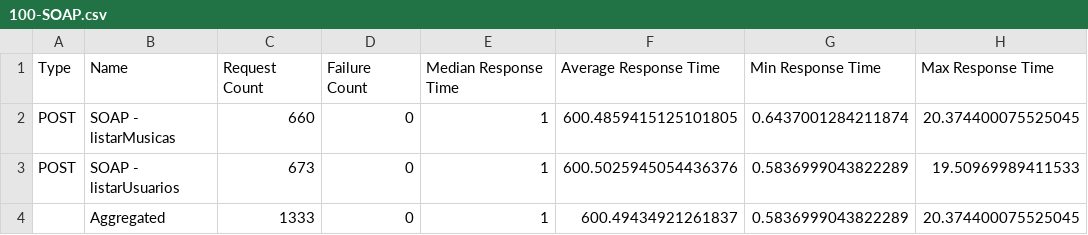
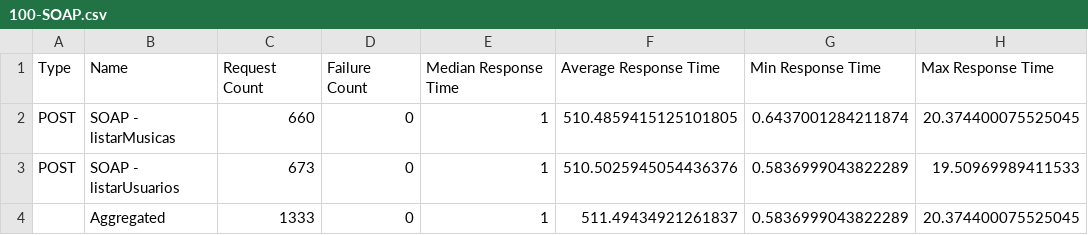
Before and after one commit to duduMiyake/comparacao-tecnologias, a CSV file: 100-SOAP.csv, drawn as a sheet; only a part is shown; the diff names each change by its address in the sheet, - before the commit and + after, or states it on an @@ line.

```diff
--- a/100-SOAP.csv
+++ b/100-SOAP.csv
-F2: 600.4859415125101805
+F2: 510.4859415125101805
-F3: 600.5025945054436376
+F3: 510.5025945054436376
-F4: 600.49434921261837
+F4: 511.49434921261837
```
Also changed, not shown: 10-SOAP.csv, 1000-SOAP.csv, 5 other files.
